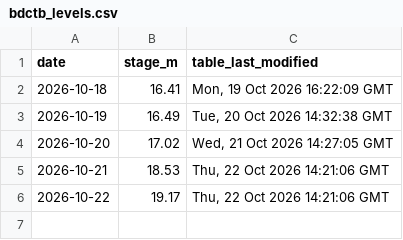
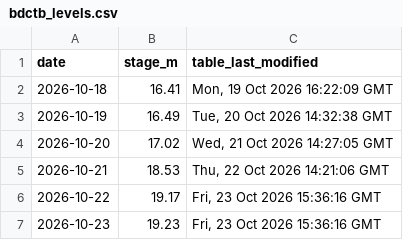
Before and after one commit to ElGuill3/tabasco-river-forecast, a CSV file: inputs/ipcet/bdctb_levels.csv, drawn as a sheet.

```diff
--- a/inputs/ipcet/bdctb_levels.csv
+++ b/inputs/ipcet/bdctb_levels.csv
@@ -5,2 +5,3 @@ date,stage_m,table_last_modified
 2026-10-21,18.53,"Thu, 22 Oct 2026 14:21:06 GMT"
-2026-10-22,19.17,"Thu, 22 Oct 2026 14:21:06 GMT"
+2026-10-22,19.17,"Fri, 23 Oct 2026 15:36:16 GMT"
+2026-10-23,19.23,"Fri, 23 Oct 2026 15:36:16 GMT"
```
Also changed, not shown: inputs/ipcet/levels.csv, 10 other files.
